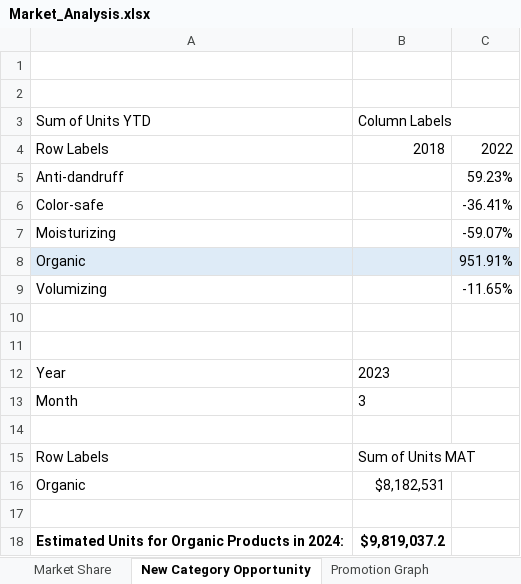
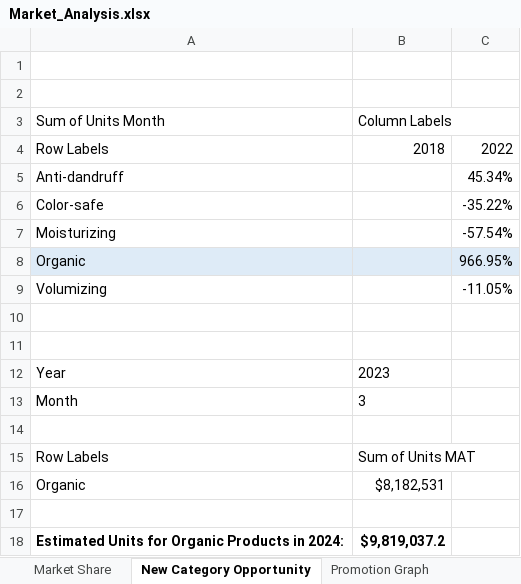
Before and after one commit to Sara-H-Soliman/Market_Analysis_Excel, an Excel workbook: Market_Analysis.xlsx, sheet New Category Opportunity, drawn as a sheet; values as stored, in another font and other column widths than the file's, no borders; the diff names each change by its address in the sheet, - before the commit and + after, or states it on an @@ line.

Commit message:
Add files via upload

```diff
--- a/Market_Analysis.xlsx (sheet New Category Opportunity)
+++ b/Market_Analysis.xlsx (sheet New Category Opportunity)
-A3: Sum of Units YTD
+A3: Sum of Units Month
-C5: 59.23%
+C5: 45.34%
-C6: -36.41%
+C6: -35.22%
-C7: -59.07%
+C7: -57.54%
-C8: 951.91%
+C8: 966.95%
-C9: -11.65%
+C9: -11.05%
```
Also changed, not shown: charts or pictures.
